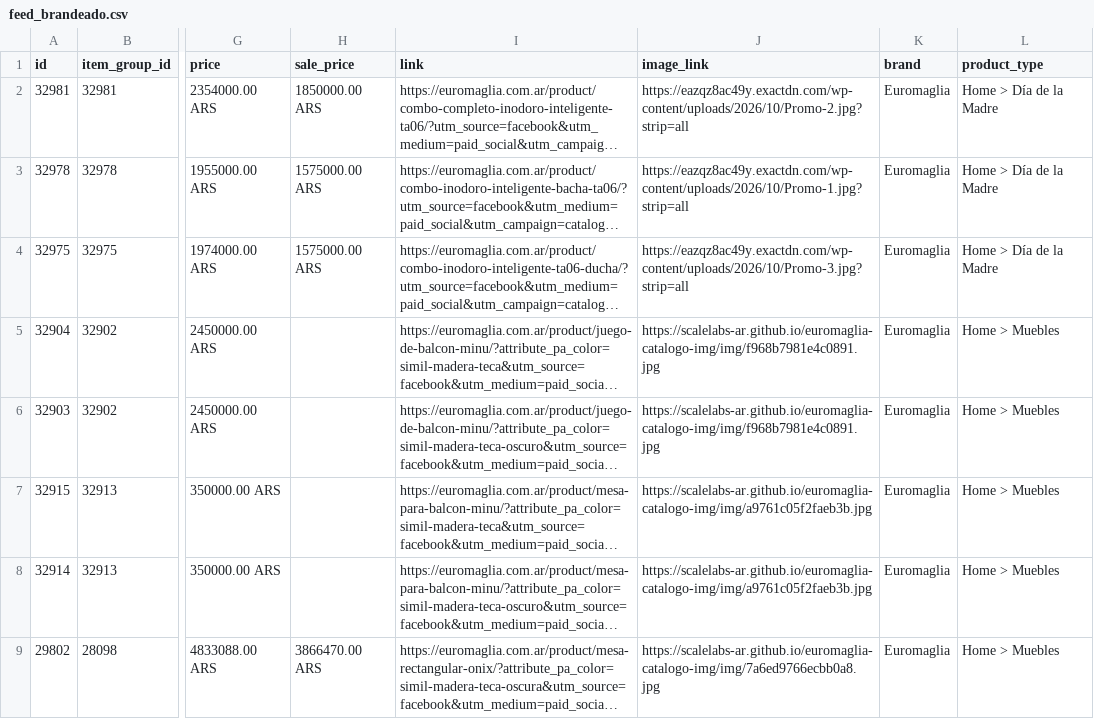
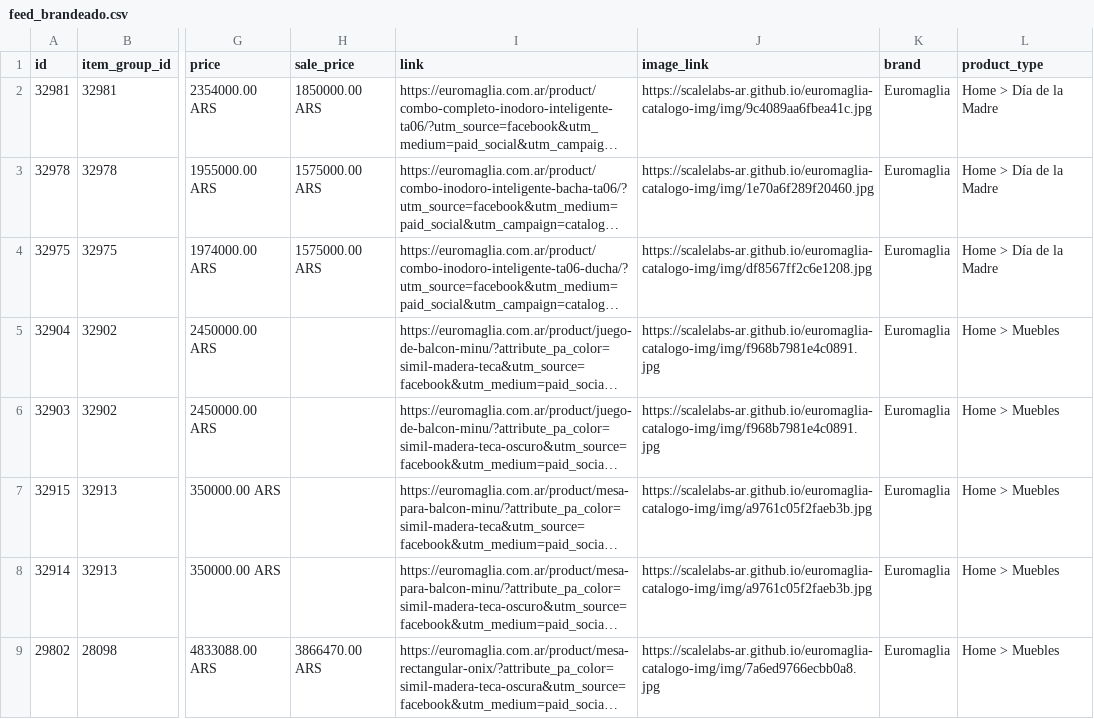
Before and after one commit to ScaleLabs-ar/euromaglia-catalogo-img, a CSV file: feed_brandeado.csv, drawn as a sheet; only a part is shown, gaps mark what is left out; long unchanged cells end in …; the diff names each change by its address in the sheet, - before the commit and + after, or states it on an @@ line.

```diff
--- a/feed_brandeado.csv
+++ b/feed_brandeado.csv
-J2 (image_link): https://eazqz8ac49y.exactdn.com/wp-content/uploads/2026/10/Promo-2.jpg?strip=all
+J2 (image_link): https://scalelabs-ar.github.io/euromaglia-catalogo-img/img/9c4089aa6fbea41c.jpg
-J3 (image_link): https://eazqz8ac49y.exactdn.com/wp-content/uploads/2026/10/Promo-1.jpg?strip=all
+J3 (image_link): https://scalelabs-ar.github.io/euromaglia-catalogo-img/img/1e70a6f289f20460.jpg
-J4 (image_link): https://eazqz8ac49y.exactdn.com/wp-content/uploads/2026/10/Promo-3.jpg?strip=all
+J4 (image_link): https://scalelabs-ar.github.io/euromaglia-catalogo-img/img/df8567ff2c6e1208.jpg
```
Also changed, not shown: 4 other files.
